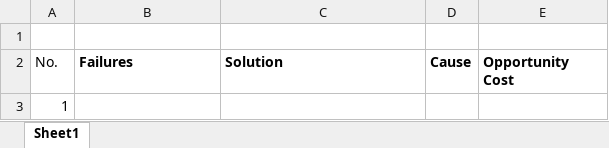
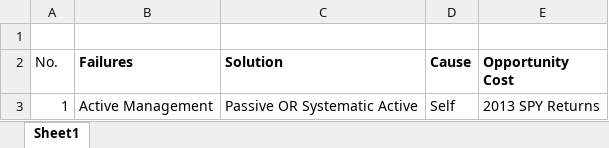
Before and after one commit to xexx12345/MISC, an Excel workbook: Self.xlsx, sheet Sheet1, drawn as a sheet; values as stored, in another font and other column widths than the file's, no borders; removed rows and columns are numbered as before the commit, all else as after; the diff names each change by its address in the sheet, - before the commit and + after, or states it on an @@ line.

```diff
--- a/Self.xlsx (sheet Sheet1)
+++ b/Self.xlsx (sheet Sheet1)
-row 3: 1
+row 3: 1 | Active Management | Passive OR Systematic Active | Self | 2013 SPY Returns
```
